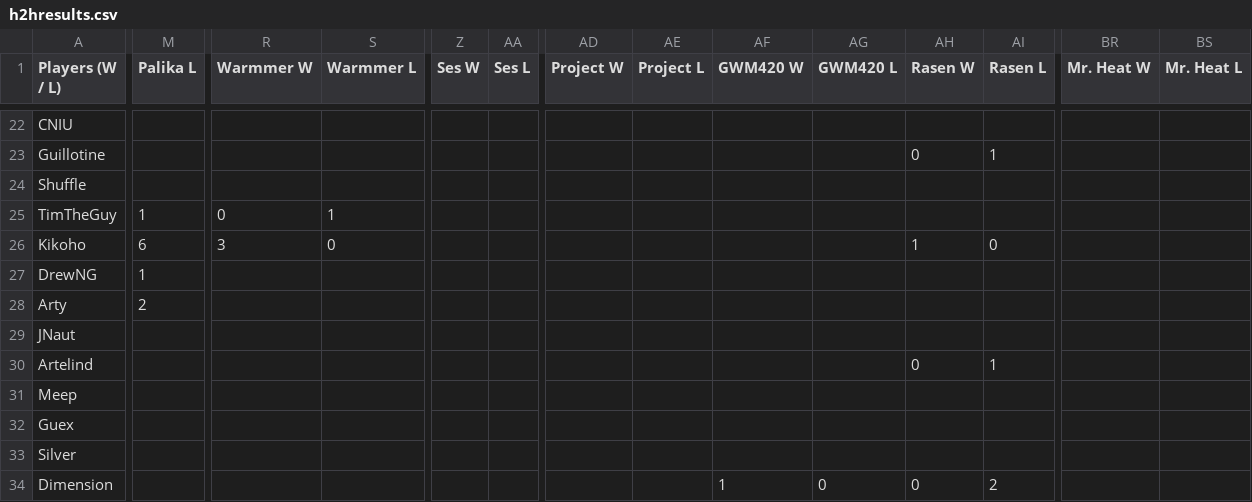
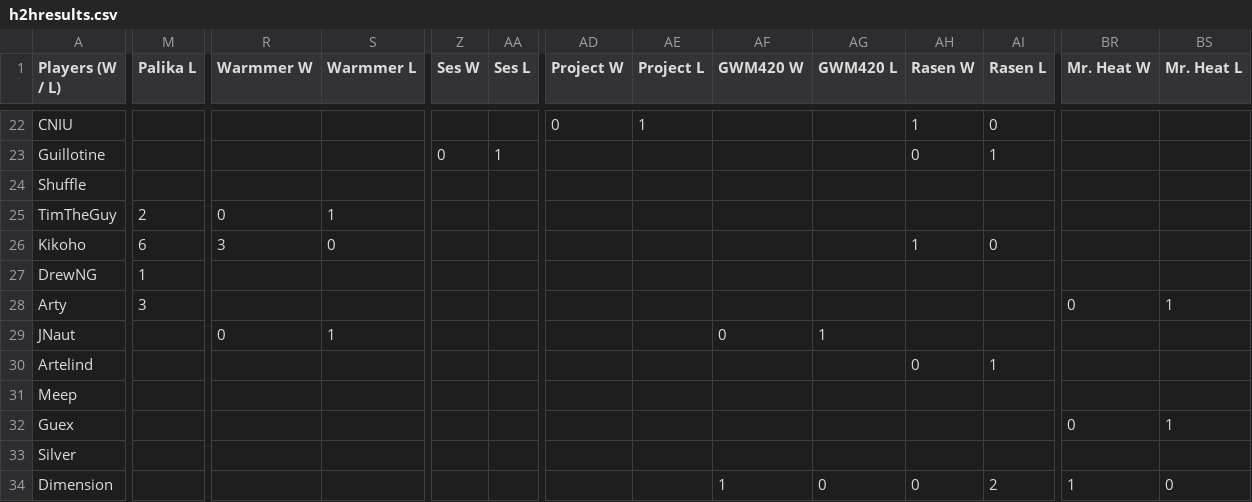
Before and after one commit to benjaminsg/garprdata, a CSV file: h2hresults.csv, drawn as a sheet; only a part is shown, gaps mark what is left out; the diff covers the shown part only; the diff names each change by its address in the sheet, - before the commit and + after, or states it on an @@ line.

```diff
--- a/h2hresults.csv
+++ b/h2hresults.csv
-AD22 (Project W): (empty)
+AD22 (Project W): 0
-AE22 (Project L): (empty)
+AE22 (Project L): 1
-AH22 (Rasen W): (empty)
+AH22 (Rasen W): 1
-AI22 (Rasen L): (empty)
+AI22 (Rasen L): 0
-Z23 (Ses W): (empty)
+Z23 (Ses W): 0
-AA23 (Ses L): (empty)
+AA23 (Ses L): 1
-M25 (Palika L): 1
+M25 (Palika L): 2
-M28 (Palika L): 2
+M28 (Palika L): 3
-BR28 (Mr. Heat W): (empty)
+BR28 (Mr. Heat W): 0
-BS28 (Mr. Heat L): (empty)
+BS28 (Mr. Heat L): 1
-R29 (Warmmer W): (empty)
+R29 (Warmmer W): 0
-S29 (Warmmer L): (empty)
+S29 (Warmmer L): 1
-AF29 (GWM420 W): (empty)
+AF29 (GWM420 W): 0
-AG29 (GWM420 L): (empty)
+AG29 (GWM420 L): 1
-BR32 (Mr. Heat W): (empty)
+BR32 (Mr. Heat W): 0
-BS32 (Mr. Heat L): (empty)
+BS32 (Mr. Heat L): 1
-BR34 (Mr. Heat W): (empty)
+BR34 (Mr. Heat W): 1
-BS34 (Mr. Heat L): (empty)
+BS34 (Mr. Heat L): 0
```
Also changed, not shown: 104 edited cells elsewhere in this file, 1 other file.
